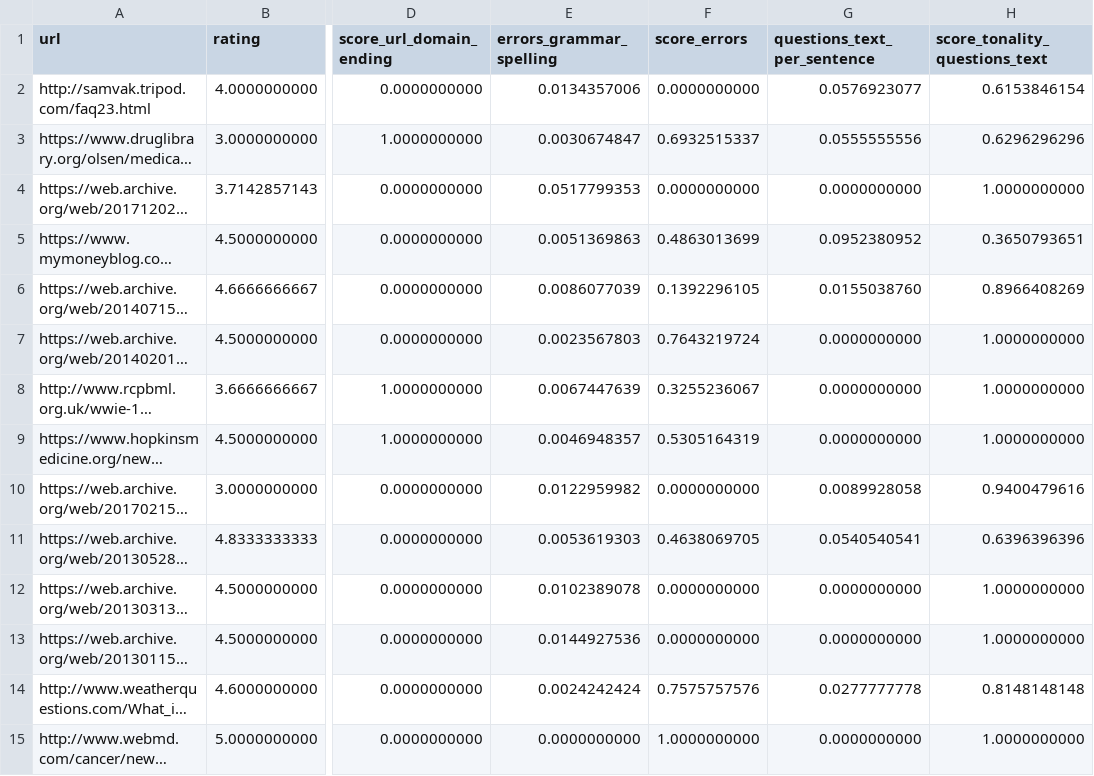
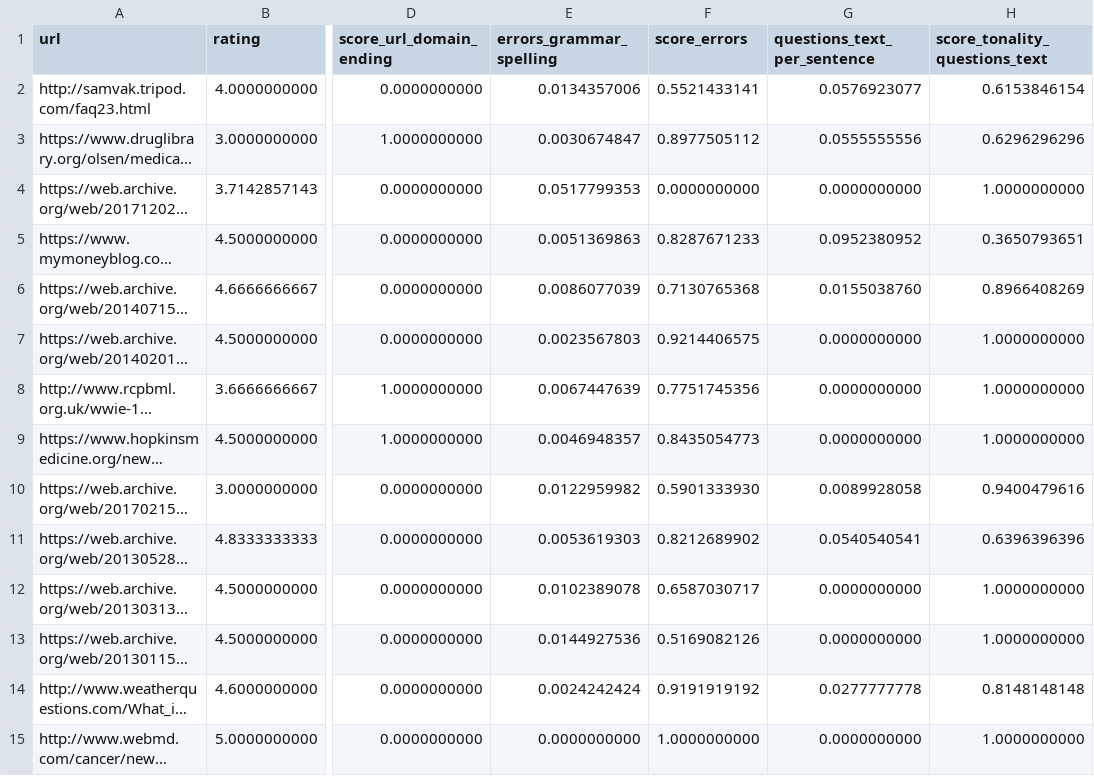
Before and after one commit to lvap/alpaca, a CSV file: analysis/datasets_evaluated/reconcile.csv, drawn as a sheet; only a part is shown, gaps mark what is left out; long unchanged cells end in …; the diff covers the shown part only; the diff names each change by its address in the sheet, - before the commit and + after, or states it on an @@ line.

```diff
--- a/analysis/datasets_evaluated/reconcile.csv
+++ b/analysis/datasets_evaluated/reconcile.csv
-F2 (score_errors): 0.0000000000
+F2 (score_errors): 0.5521433141
-F3 (score_errors): 0.6932515337
+F3 (score_errors): 0.8977505112
-F5 (score_errors): 0.4863013699
+F5 (score_errors): 0.8287671233
-F6 (score_errors): 0.1392296105
+F6 (score_errors): 0.7130765368
-F7 (score_errors): 0.7643219724
+F7 (score_errors): 0.9214406575
-F8 (score_errors): 0.3255236067
+F8 (score_errors): 0.7751745356
-F9 (score_errors): 0.5305164319
+F9 (score_errors): 0.8435054773
-F10 (score_errors): 0.0000000000
+F10 (score_errors): 0.5901333930
-F11 (score_errors): 0.4638069705
+F11 (score_errors): 0.8212689902
-F12 (score_errors): 0.0000000000
+F12 (score_errors): 0.6587030717
-F13 (score_errors): 0.0000000000
+F13 (score_errors): 0.5169082126
-F14 (score_errors): 0.7575757576
+F14 (score_errors): 0.9191919192
```
Also changed, not shown: 141 edited cells elsewhere in this file, analysis/datasets_evaluated/fnn-politifact.csv, analysis/datasets_evaluated/microsoft.csv, 6 other files.
